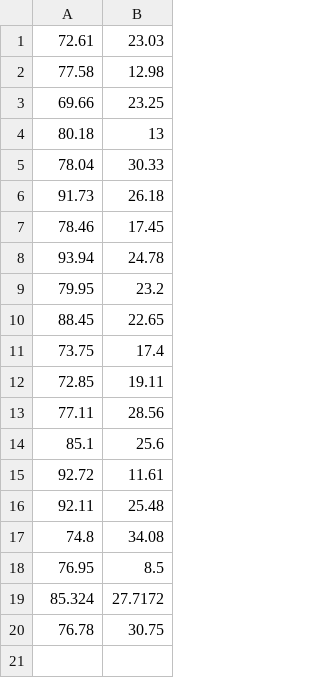
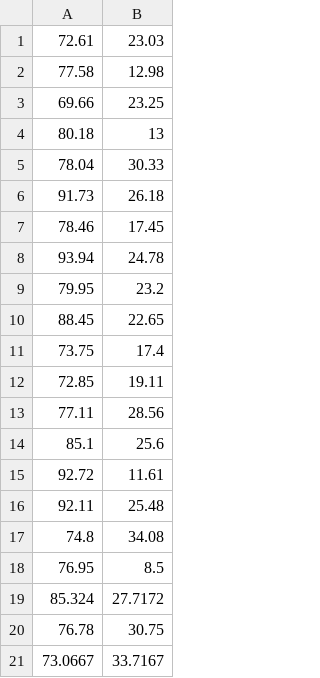
Before and after one commit to nackerley/indian-subcontinent-psha, a CSV file: Results/NT2012_Table_3_lon_lat.csv, drawn as a sheet; the diff names each change by its address in the sheet, - before the commit and + after, or states it on an @@ line.

```diff
--- a/Results/NT2012_Table_3_lon_lat.csv
+++ b/Results/NT2012_Table_3_lon_lat.csv
+row 21: 73.0667 | 33.7167
```
Also changed, not shown: Data/nath2012probabilistic/Table 3.csv, 8 other files.
